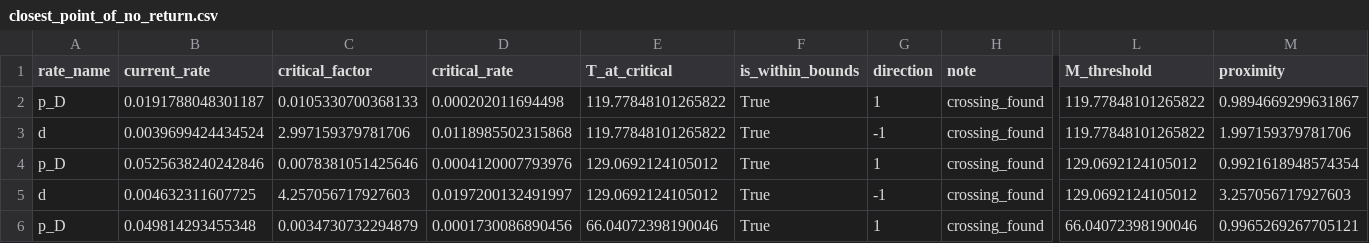
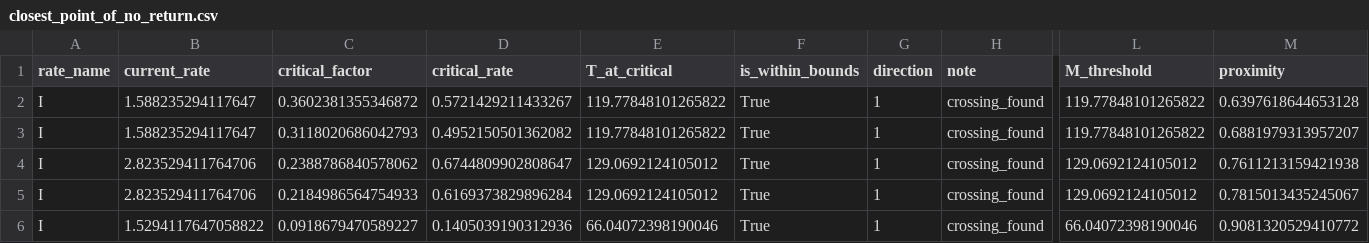
Before and after one commit to bougtoir/medical-accident-its-analysis, a CSV file: researcher_mobility_ode/results/closest_point_of_no_return.csv, drawn as a sheet; only a part is shown, gaps mark what is left out; the diff covers the shown part only; the diff names each change by its address in the sheet, - before the commit and + after, or states it on an @@ line.

```diff
--- a/researcher_mobility_ode/results/closest_point_of_no_return.csv
+++ b/researcher_mobility_ode/results/closest_point_of_no_return.csv
-A2 (rate_name): p_D
+A2 (rate_name): I
-B2 (current_rate): 0.0191788048301187
+B2 (current_rate): 1.588235294117647
-C2 (critical_factor): 0.0105330700368133
+C2 (critical_factor): 0.3602381355346872
-D2 (critical_rate): 0.000202011694498
+D2 (critical_rate): 0.5721429211433267
-M2 (proximity): 0.9894669299631867
+M2 (proximity): 0.6397618644653128
-A3 (rate_name): d
+A3 (rate_name): I
-B3 (current_rate): 0.0039699424434524
+B3 (current_rate): 1.588235294117647
-C3 (critical_factor): 2.997159379781706
+C3 (critical_factor): 0.3118020686042793
-D3 (critical_rate): 0.0118985502315868
+D3 (critical_rate): 0.4952150501362082
-G3 (direction): -1
+G3 (direction): 1
-M3 (proximity): 1.997159379781706
+M3 (proximity): 0.6881979313957207
-A4 (rate_name): p_D
+A4 (rate_name): I
-B4 (current_rate): 0.0525638240242846
+B4 (current_rate): 2.823529411764706
-C4 (critical_factor): 0.0078381051425646
+C4 (critical_factor): 0.2388786840578062
-D4 (critical_rate): 0.0004120007793976
+D4 (critical_rate): 0.6744809902808647
-M4 (proximity): 0.9921618948574354
+M4 (proximity): 0.7611213159421938
-A5 (rate_name): d
+A5 (rate_name): I
-B5 (current_rate): 0.004632311607725
+B5 (current_rate): 2.823529411764706
-C5 (critical_factor): 4.257056717927603
+C5 (critical_factor): 0.2184986564754933
-D5 (critical_rate): 0.0197200132491997
+D5 (critical_rate): 0.6169373829896284
-G5 (direction): -1
+G5 (direction): 1
-M5 (proximity): 3.257056717927603
+M5 (proximity): 0.7815013435245067
-A6 (rate_name): p_D
+A6 (rate_name): I
-B6 (current_rate): 0.049814293455348
+B6 (current_rate): 1.5294117647058822
-C6 (critical_factor): 0.0034730732294879
+C6 (critical_factor): 0.0918679470589227
-D6 (critical_rate): 0.0001730086890456
+D6 (critical_rate): 0.1405039190312936
-M6 (proximity): 0.9965269267705121
+M6 (proximity): 0.9081320529410772
```
Also changed, not shown: 74 edited cells elsewhere in this file, researcher_mobility_ode/results/top_interventions_domestic_PIs.csv, researcher_mobility_ode/results/top_interventions_domestic_active.csv, 14 other files.
